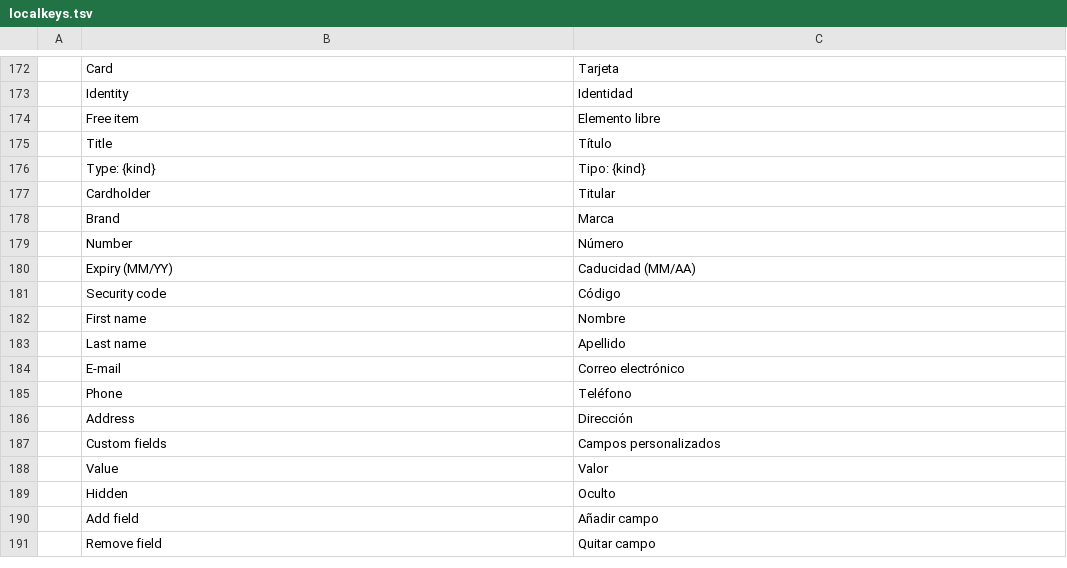
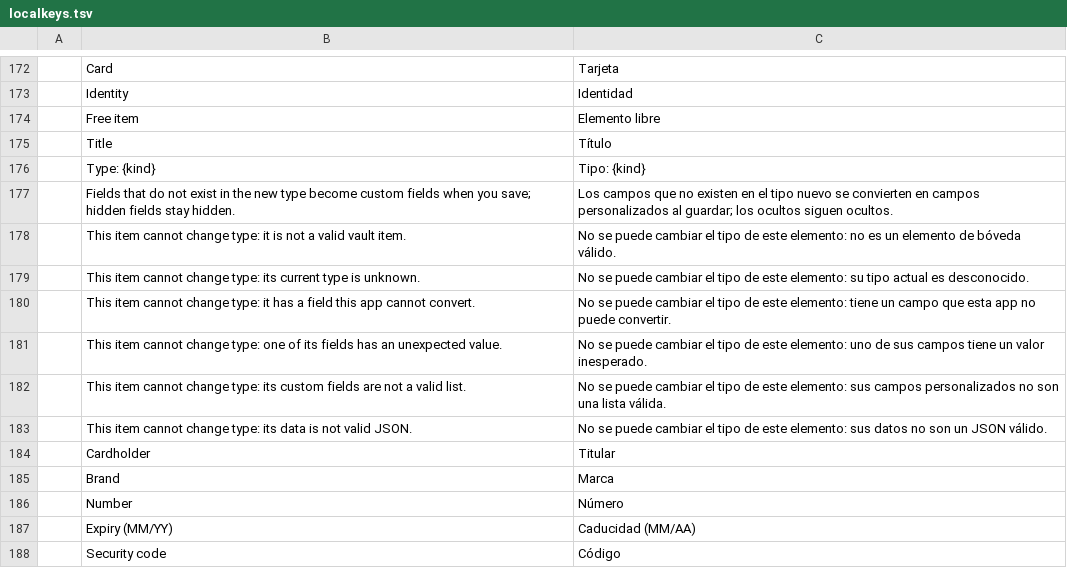
Before and after one commit to Anon5T4R/Local-Keys, a TSV file: i18n/locales/es/localkeys.tsv, drawn as a sheet; only a part is shown, gaps mark what is left out; the shorter side is filled out with more unchanged rows.

Commit message:
editor do desktop deixa mudar o tipo de um item (unidade 4, peca 2)
Na edicao de um item de tipo conhecido, o cracha do tipo vira um seletor
(login, nota, cartao, identidade) e, enquanto o tipo escolhido difere do
original, aparece um aviso: os campos que nao existem no tipo novo viram
campos personalizados, e os ocultos continuam ocultos.

A conversao acontece ao salvar, pela regra do nucleo (change_item_kind), com
os rotulos que o proprio formulario ja mostra. Trocar o tipo e voltar ao
original antes de salvar nao converte nada. Tudo ou nada: as edicoes e a
conversao vao no mesmo clone do cofre e ha uma gravacao so; se a conversao
der erro, nada e gravado, o formulario continua aberto no tipo original e a
mensagem e traduzida. Item de tipo desconhecido ou item novo continuam com o
tipo fixo.

Testes kittest substituem o que travava o tipo fixo na edicao: seletor com o
tipo atual, login vira nota com os campos indo para personalizados (senha
oculta), voltar ao original nao muda nada, tipo desconhecido sem seletor,
aviso so com tipo diferente, e erro de conversao sem gravar nada. Aviso e
mensagens de erro nos catalogos pt-BR e espanhol.

```diff
--- a/i18n/locales/es/localkeys.tsv
+++ b/i18n/locales/es/localkeys.tsv
@@ -176,2 +176,9 @@
 	Type: {kind}	Tipo: {kind}
+	Fields that do not exist in the new type become custom fields when you save; hidden fields stay hidden.	Los campos que no existen en el tipo nuevo se convierten en campos personalizados al guardar; los ocultos siguen ocultos.
+	This item cannot change type: it is not a valid vault item.	No se puede cambiar el tipo de este elemento: no es un elemento de bóveda válido.
+	This item cannot change type: its current type is unknown.	No se puede cambiar el tipo de este elemento: su tipo actual es desconocido.
+	This item cannot change type: it has a field this app cannot convert.	No se puede cambiar el tipo de este elemento: tiene un campo que esta app no puede convertir.
+	This item cannot change type: one of its fields has an unexpected value.	No se puede cambiar el tipo de este elemento: uno de sus campos tiene un valor inesperado.
+	This item cannot change type: its custom fields are not a valid list.	No se puede cambiar el tipo de este elemento: sus campos personalizados no son una lista válida.
+	This item cannot change type: its data is not valid JSON.	No se puede cambiar el tipo de este elemento: sus datos no son un JSON válido.
 	Cardholder	Titular
```
Also changed, not shown: i18n/locales/pt-br/localkeys.tsv, 2 other files.
